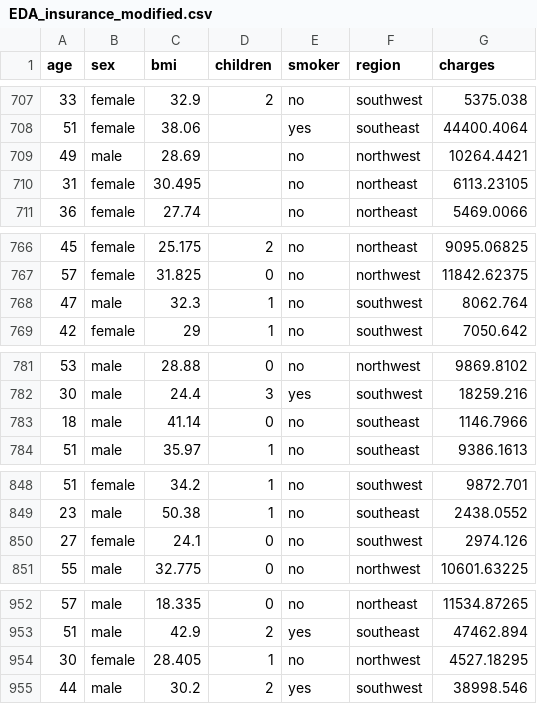
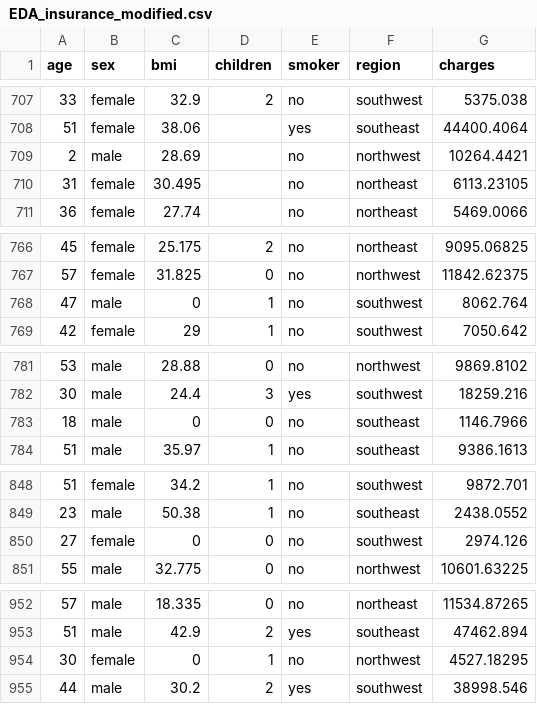
Before and after one commit to mkjubran/AIData, a CSV file: EDA_insurance_modified.csv, drawn as a sheet; only a part is shown, gaps mark what is left out; the diff covers the shown part only.

```diff
--- a/EDA_insurance_modified.csv
+++ b/EDA_insurance_modified.csv
@@ -708,3 +708,3 @@ age,sex,bmi,children,smoker,region,charges
 51,female,38.06,,yes,southeast,44400.4064
-49,male,28.69,,no,northwest,10264.4421
+2,male,28.69,,no,northwest,10264.4421
 31,female,30.495,,no,northeast,6113.23105
@@ -767,3 +767,3 @@ age,sex,bmi,children,smoker,region,charges
 57,female,31.825,0,no,northwest,11842.62375
-47,male,32.3,1,no,southwest,8062.764
+47,male,0,1,no,southwest,8062.764
 42,female,29,1,no,southwest,7050.642
@@ -782,3 +782,3 @@ age,sex,bmi,children,smoker,region,charges
 30,male,24.4,3,yes,southwest,18259.216
-18,male,41.14,0,no,southeast,1146.7966
+18,male,0,0,no,southeast,1146.7966
 51,male,35.97,1,no,southeast,9386.1613
@@ -849,3 +849,3 @@ age,sex,bmi,children,smoker,region,charges
 23,male,50.38,1,no,southeast,2438.0552
-27,female,24.1,0,no,southwest,2974.126
+27,female,0,0,no,southwest,2974.126
 55,male,32.775,0,no,northwest,10601.63225
@@ -953,3 +953,3 @@ age,sex,bmi,children,smoker,region,charges
 51,male,42.9,2,yes,southeast,47462.894
-30,female,28.405,1,no,northwest,4527.18295
+30,female,0,1,no,northwest,4527.18295
 44,male,30.2,2,yes,southwest,38998.546
```
Also changed, not shown: 18 edited cells elsewhere in this file.
